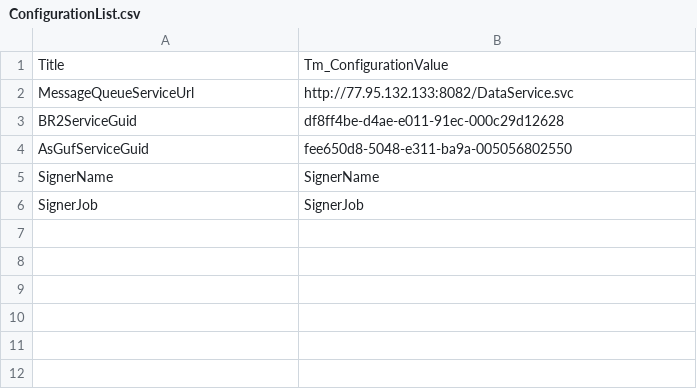
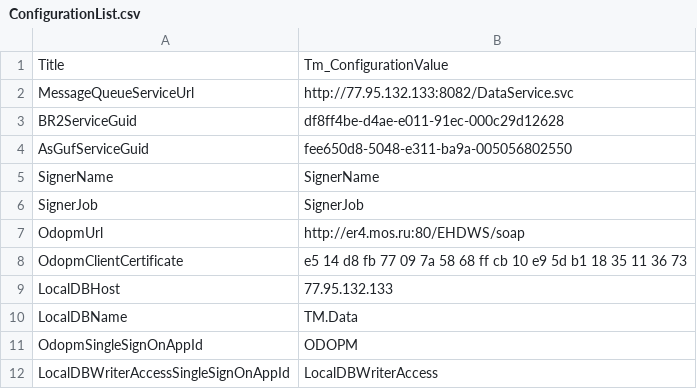
Before and after one commit to tarurar/TaxoMotor, a CSV file: TM.SP.DataDeploy/SourceData/ConfigurationList.csv, drawn as a sheet.

Commit message:
ODOPM integration

```diff
--- a/TM.SP.DataDeploy/SourceData/ConfigurationList.csv
+++ b/TM.SP.DataDeploy/SourceData/ConfigurationList.csv
@@ -6 +6,7 @@ SignerName;SignerName
 SignerJob;SignerJob
+OdopmUrl;http://er4.mos.ru:80/EHDWS/soap
+OdopmClientCertificate;e5 14 d8 fb 77 09 7a 58 68 ff cb 10 e9 5d b1 18 35 11 36 73
+LocalDBHost;77.95.132.133
+LocalDBName;TM.Data
+OdopmSingleSignOnAppId;ODOPM
+LocalDBWriterAccessSingleSignOnAppId;LocalDBWriterAccess
```
Also changed, not shown: 12 other files.
